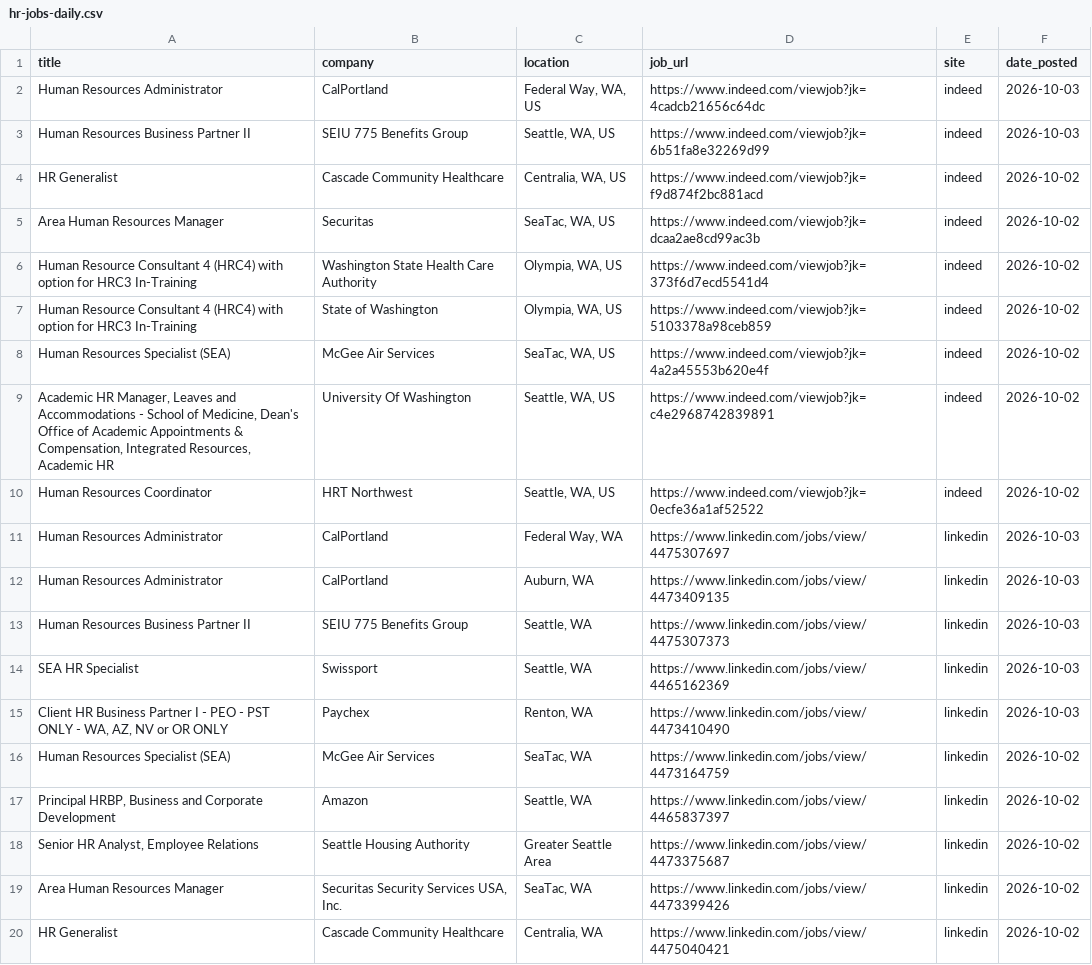
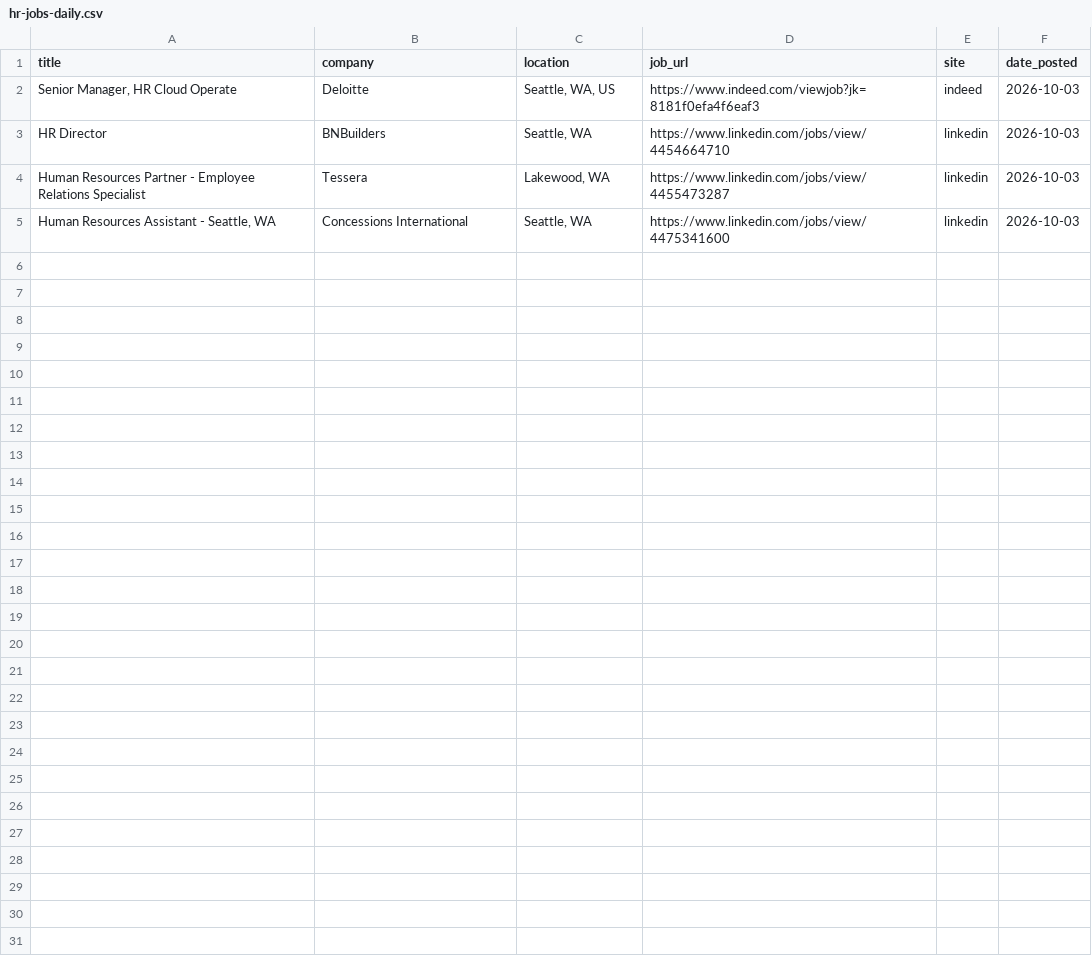
Before and after one commit to ayakacall/prospector, a CSV file: data/hr-jobs-daily.csv, drawn as a sheet; only a part is shown; the diff covers the shown part only.

```diff
--- a/data/hr-jobs-daily.csv
+++ b/data/hr-jobs-daily.csv
@@ -1,20 +1,5 @@
 title,company,location,job_url,site,date_posted
-Human Resources Administrator,CalPortland,"Federal Way, WA, US",https://www.indeed.com/viewjob?jk=4cadcb21656c64dc,indeed,2026-10-03
-Human Resources Business Partner II,SEIU 775 Benefits Group,"Seattle, WA, US",https://www.indeed.com/viewjob?jk=6b51fa8e32269d99,indeed,2026-10-03
-HR Generalist,Cascade Community Healthcare,"Centralia, WA, US",https://www.indeed.com/viewjob?jk=f9d874f2bc881acd,indeed,2026-10-02
-Area Human Resources Manager,Securitas,"SeaTac, WA, US",https://www.indeed.com/viewjob?jk=dcaa2ae8cd99ac3b,indeed,2026-10-02
-Human Resource Consultant 4 (HRC4) with option for HRC3 In-Training,Washington State Health Care Authority,"Olympia, WA, US",https://www.indeed.com/viewjob?jk=373f6d7ecd5541d4,indeed,2026-10-02
-Human Resource Consultant 4 (HRC4) with option for HRC3 In-Training,State of Washington,"Olympia, WA, US",https://www.indeed.com/viewjob?jk=5103378a98ceb859,indeed,2026-10-02
-Human Resources Specialist (SEA),McGee Air Services,"SeaTac, WA, US",https://www.indeed.com/viewjob?jk=4a2a45553b620e4f,indeed,2026-10-02
-"Academic HR Manager, Leaves and Accommodations - School of Medicine, Dean's Office of Academic Appointments & Compensation, Integrated Resources, Academic HR",University Of Washington,"Seattle, WA, US",https://www.indeed.com/viewjob?jk=c4e2968742839891,indeed,2026-10-02
-Human Resources Coordinator,HRT Northwest,"Seattle, WA, US",https://www.indeed.com/viewjob?jk=0ecfe36a1af52522,indeed,2026-10-02
-Human Resources Administrator,CalPortland,"Federal Way, WA",https://www.linkedin.com/jobs/view/4475307697,linkedin,2026-10-03
-Human Resources Administrator,CalPortland,"Auburn, WA",https://www.linkedin.com/jobs/view/4473409135,linkedin,2026-10-03
-Human Resources Business Partner II,SEIU 775 Benefits Group,"Seattle, WA",https://www.linkedin.com/jobs/view/4475307373,linkedin,2026-10-03
-SEA HR Specialist,Swissport,"Seattle, WA",https://www.linkedin.com/jobs/view/4465162369,linkedin,2026-10-03
-"Client HR Business Partner I - PEO - PST ONLY - WA, AZ, NV or OR ONLY",Paychex,"Renton, WA",https://www.linkedin.com/jobs/view/4473410490,linkedin,2026-10-03
-Human Resources Specialist (SEA),McGee Air Services,"SeaTac, WA",https://www.linkedin.com/jobs/view/4473164759,linkedin,2026-10-02
-"Principal HRBP, Business and Corporate Development",Amazon,"Seattle, WA",https://www.linkedin.com/jobs/view/4465837397,linkedin,2026-10-02
-"Senior HR Analyst, Employee Relations",Seattle Housing Authority,Greater Seattle Area,https://www.linkedin.com/jobs/view/4473375687,linkedin,2026-10-02
-Area Human Resources Manager,"Securitas Security Services USA, Inc.","SeaTac, WA",https://www.linkedin.com/jobs/view/4473399426,linkedin,2026-10-02
-HR Generalist,Cascade Community Healthcare,"Centralia, WA",https://www.linkedin.com/jobs/view/4475040421,linkedin,2026-10-02
+"Senior Manager, HR Cloud Operate",Deloitte,"Seattle, WA, US",https://www.indeed.com/viewjob?jk=8181f0efa4f6eaf3,indeed,2026-10-03
+HR Director,BNBuilders,"Seattle, WA",https://www.linkedin.com/jobs/view/4454664710,linkedin,2026-10-03
+Human Resources Partner - Employee Relations Specialist,Tessera,"Lakewood, WA",https://www.linkedin.com/jobs/view/4455473287,linkedin,2026-10-03
+"Human Resources Assistant - Seattle, WA",Concessions International,"Seattle, WA",https://www.linkedin.com/jobs/view/4475341600,linkedin,2026-10-03
```
Also changed, not shown: 7 removed rows elsewhere in this file.
